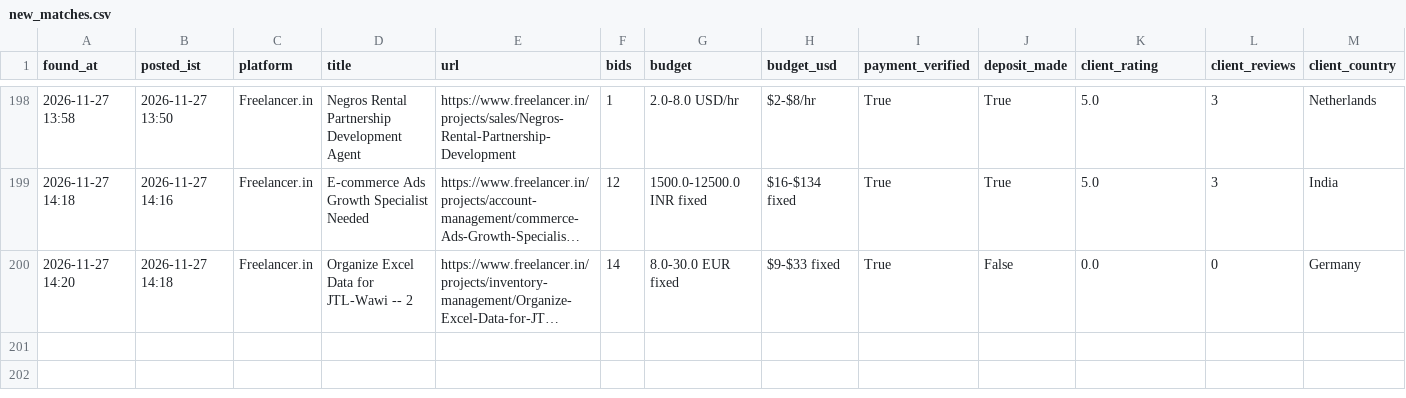
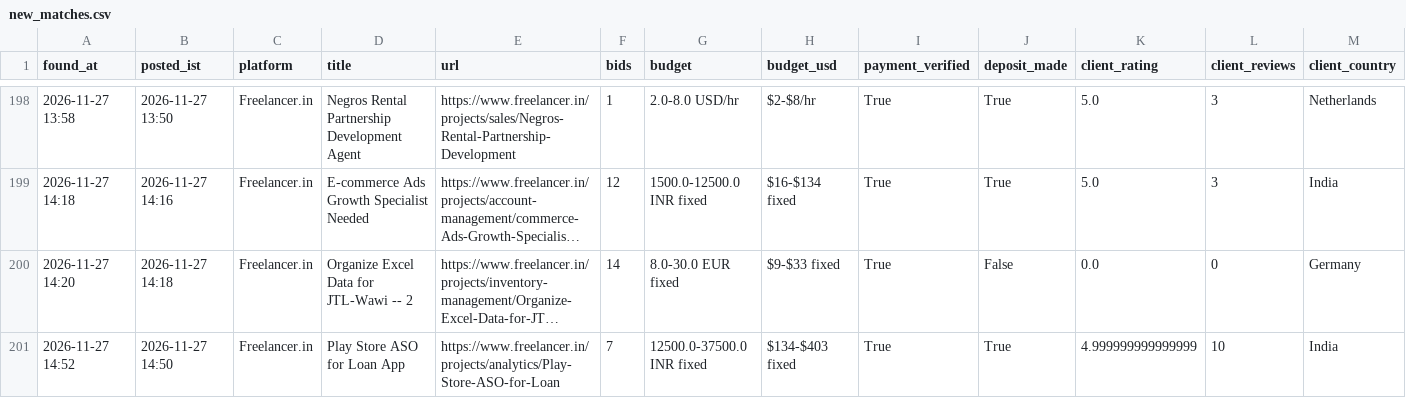
Before and after one commit to vinay2210974/freelance-gig-scanner, a CSV file: new_matches.csv, drawn as a sheet; only a part is shown, gaps mark what is left out; long unchanged cells end in …; rows hold the shown columns only; the diff names each change by its address in the sheet, - before the commit and + after, or states it on an @@ line.

```diff
--- a/new_matches.csv
+++ b/new_matches.csv
+row 201: 2026-11-27 14:52 | 2026-11-27 14:50 | Freelancer.in | Play Store ASO for Loan App | https://www.freelancer.in/projects/analytics/Play-Store-ASO-for-Loan | 7 | 12500.0-37500.0 INR fixed | $134-$403 fixed | True | True | 4.999999999999999 | 10 | India
```
Also changed, not shown: 3 other files.
